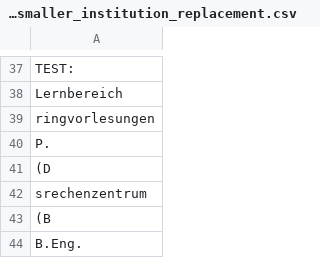
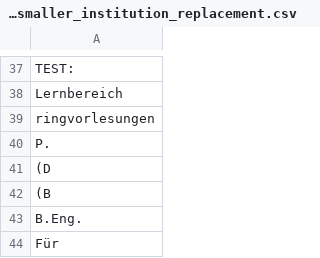
Before and after one commit to slub/lookup-tables, a CSV file: lists/opal_katalogeintraege_smaller_institution_replacement.csv, drawn as a sheet; only a part is shown, gaps mark what is left out; the shorter side is filled out with more unchanged rows; the diff names each change by its address in the sheet, - before the commit and + after, or states it on an @@ line.

Commit message:
enhanced replacement list for OPAL 'katalogeintrage' smaller institutions part #11

```diff
--- a/lists/opal_katalogeintraege_smaller_institution_replacement.csv
+++ b/lists/opal_katalogeintraege_smaller_institution_replacement.csv
-row 42: srechenzentrum
```
